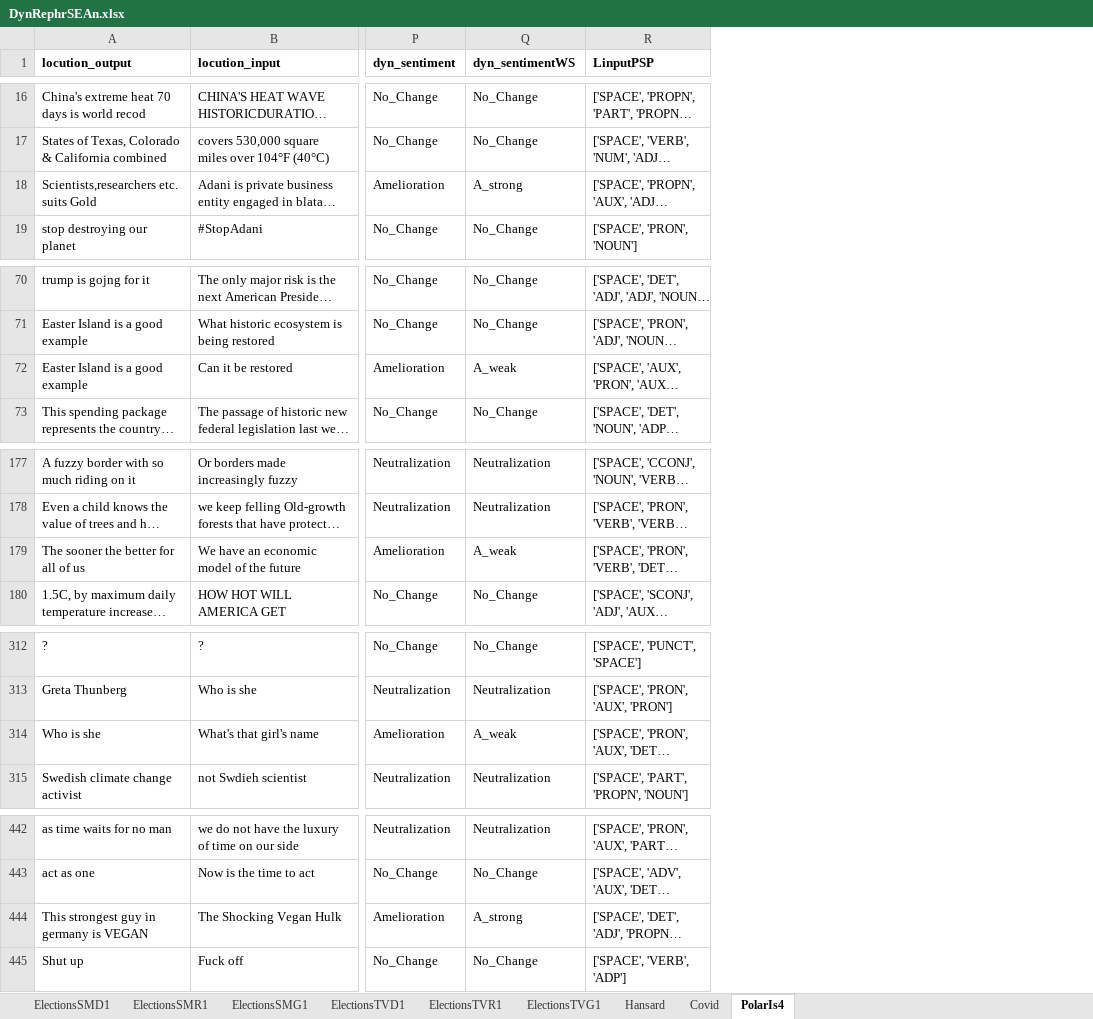
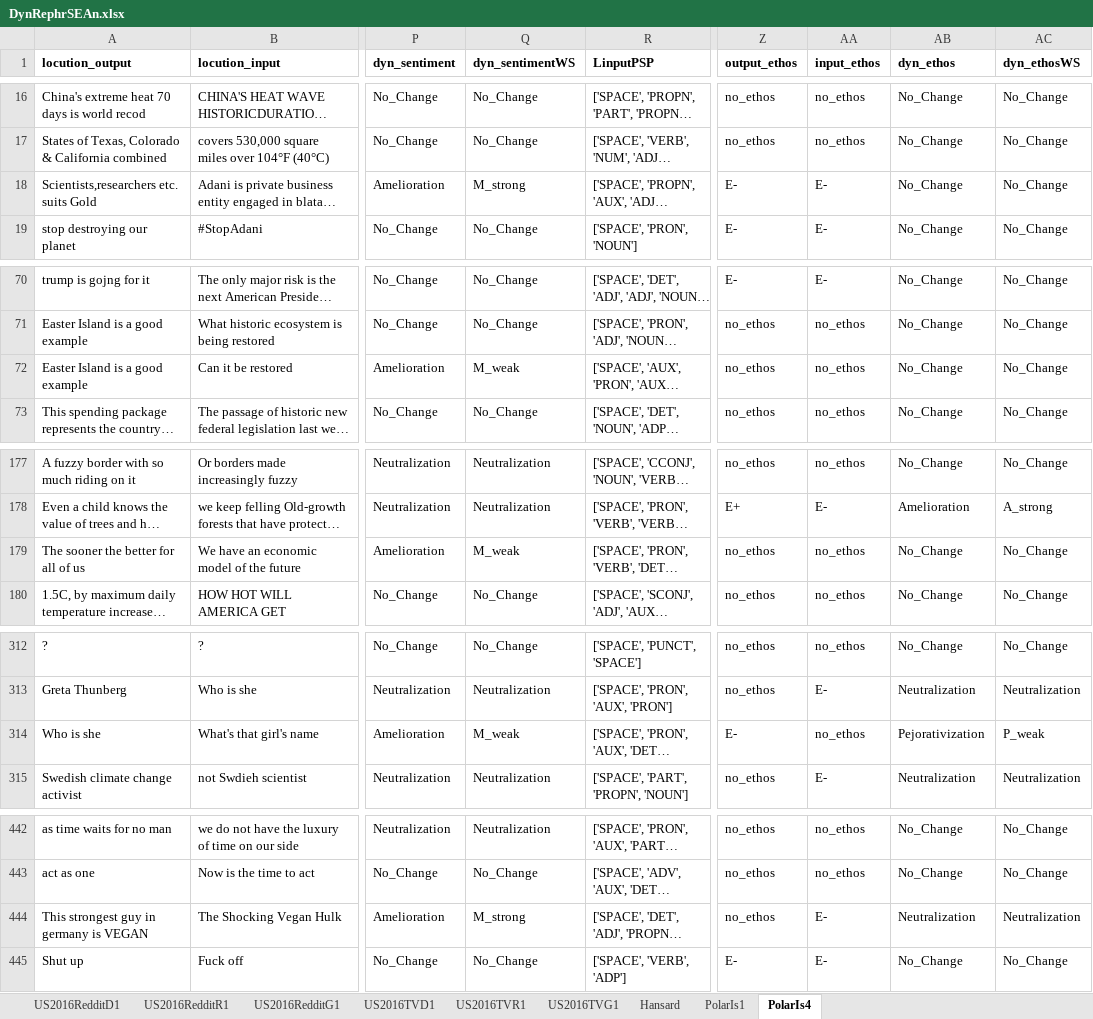
Before and after one commit to kaatkaa/DynRephrEAn, an Excel workbook: data_xlsx/DynRephrSEAn.xlsx, sheet PolarIs4, drawn as a sheet; only a part is shown, gaps mark what is left out; long unchanged cells end in …; values as stored, in another font and other column widths than the file's, no borders; the diff covers the shown part only; the diff names each change by its address in the sheet, - before the commit and + after, or states it on an @@ line.

Commit message:
Changed corpora names into US2016TV, US2016Reddit and Covis -> PolarIs1

```diff
--- a/data_xlsx/DynRephrSEAn.xlsx (sheet PolarIs4)
+++ b/data_xlsx/DynRephrSEAn.xlsx (sheet PolarIs4)
-sheet tab: ElectionsSMD1
+sheet tab: US2016RedditD1
-sheet tab: ElectionsSMR1
+sheet tab: US2016RedditR1
-sheet tab: ElectionsSMG1
+sheet tab: US2016RedditG1
-sheet tab: ElectionsTVD1
+sheet tab: US2016TVD1
-sheet tab: ElectionsTVR1
+sheet tab: US2016TVR1
-sheet tab: ElectionsTVG1
+sheet tab: US2016TVG1
-sheet tab: Covid
+sheet tab: PolarIs1
+column Z (output_ethos), rows 16-19: no_ethos | no_ethos | E- | E-; rows 70-73: E- | no_ethos | no_ethos | no_ethos; rows 177-180: no_ethos | E+ | no_ethos | no_ethos; rows 312-315: no_ethos | no_ethos | E- | no_ethos; rows 442-445: no_ethos | no_ethos | no_ethos | E-
+column AA (input_ethos), rows 16-19: no_ethos | no_ethos | E- | E-; rows 70-73: E- | no_ethos | no_ethos | no_ethos; rows 177-180: no_ethos | E- | no_ethos | no_ethos; rows 312-315: no_ethos | E- | no_ethos | E-; rows 442-445: no_ethos | no_ethos | E- | E-
+column AB (dyn_ethos), rows 16-19: all No_Change; rows 70-73: all No_Change; rows 177-180: No_Change | Amelioration | No_Change | No_Change; rows 312-315: No_Change | Neutralization | Pejorativization | Neutralization; rows 442-445: No_Change | No_Change | Neutralization | No_Change
+column AC (dyn_ethosWS), rows 16-19: all No_Change; rows 70-73: all No_Change; rows 177-180: No_Change | A_strong | No_Change | No_Change; rows 312-315: No_Change | Neutralization | P_weak | Neutralization; rows 442-445: No_Change | No_Change | Neutralization | No_Change
-Q18 (dyn_sentimentWS): A_strong
+Q18 (dyn_sentimentWS): M_strong
-Q72 (dyn_sentimentWS): A_weak
+Q72 (dyn_sentimentWS): M_weak
-Q179 (dyn_sentimentWS): A_weak
+Q179 (dyn_sentimentWS): M_weak
-Q314 (dyn_sentimentWS): A_weak
+Q314 (dyn_sentimentWS): M_weak
-Q444 (dyn_sentimentWS): A_strong
+Q444 (dyn_sentimentWS): M_strong
```
Also changed, not shown: 25 edited cells elsewhere in this sheet, formulas that keep their value, 2 other files.
